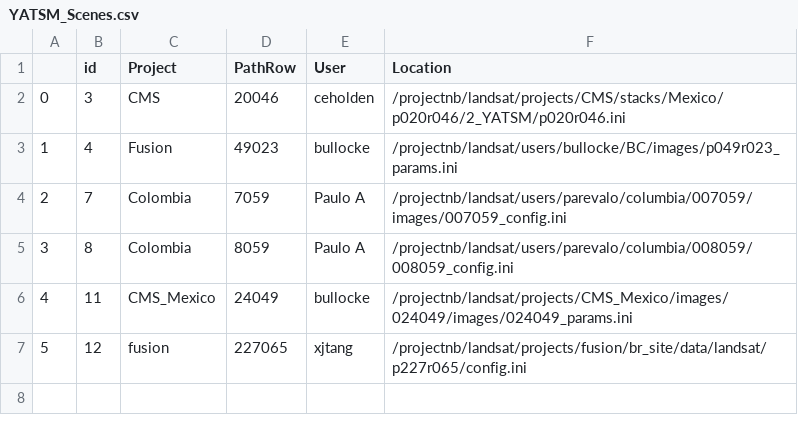
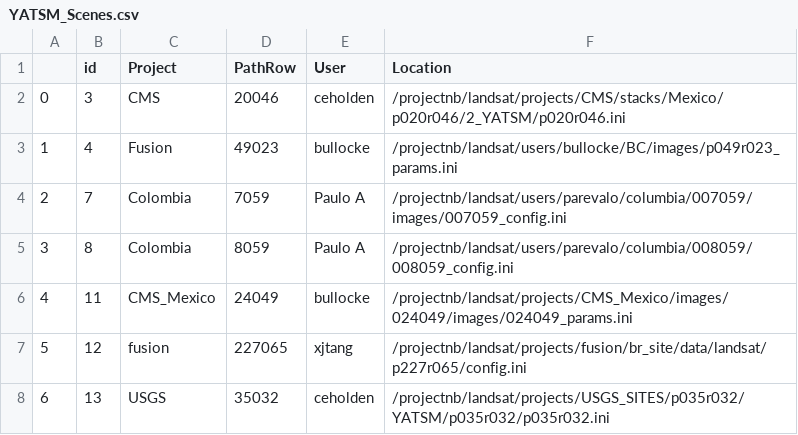
Before and after one commit to bullocke/Landsat-Database, a CSV file: YATSM_Scenes.csv, drawn as a sheet; the diff names each change by its address in the sheet, - before the commit and + after, or states it on an @@ line.

```diff
--- a/YATSM_Scenes.csv
+++ b/YATSM_Scenes.csv
+row 8: 6 | 13 | USGS | 35032 | ceholden | /projectnb/landsat/projects/USGS_SITES/p035r032/YATSM/p035r032/p035r032.ini
```
Also changed, not shown: CCDC_Scenes.csv, SceneList.csv, 2 other files.
